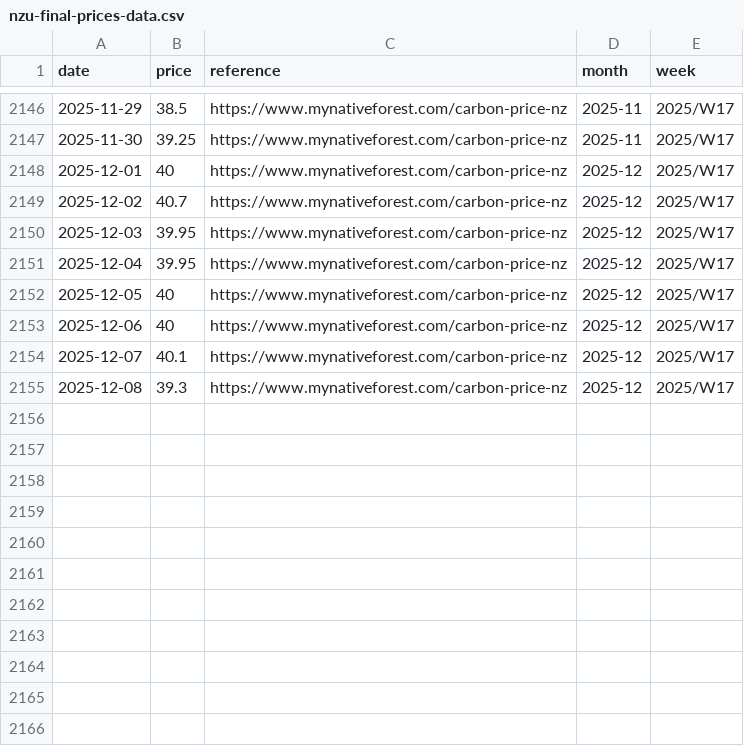
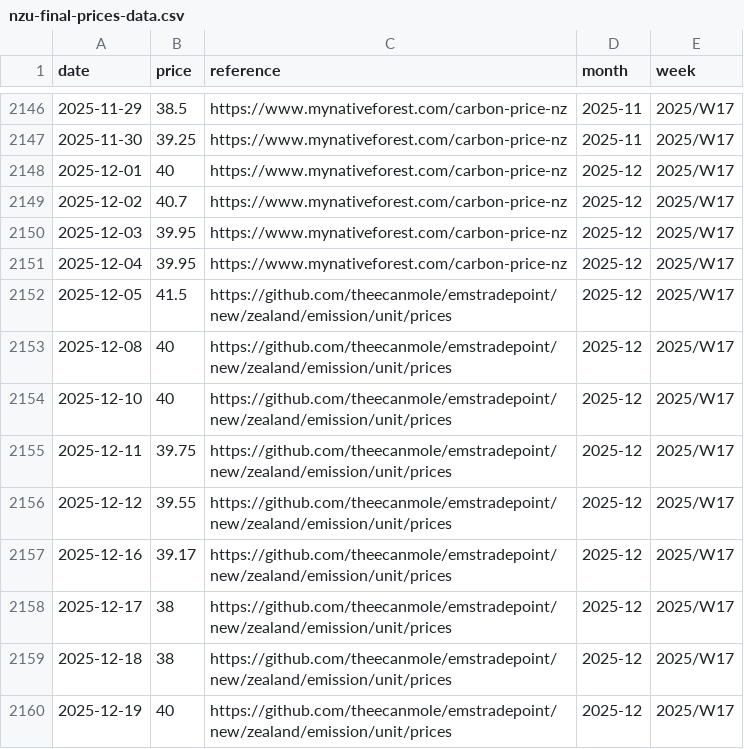
Before and after one commit to theecanmole/NZ-emission-unit-prices, a CSV file: nzu-final-prices-data.csv, drawn as a sheet; only a part is shown, gaps mark what is left out.

```diff
--- a/nzu-final-prices-data.csv
+++ b/nzu-final-prices-data.csv
@@ -2151,5 +2151,10 @@
 2025-12-04,39.95,"https://www.mynativeforest.com/carbon-price-nz","2025-12","2025/W17"
-2025-12-05,40,"https://www.mynativeforest.com/carbon-price-nz","2025-12","2025/W17"
-2025-12-06,40,"https://www.mynativeforest.com/carbon-price-nz","2025-12","2025/W17"
-2025-12-07,40.1,"https://www.mynativeforest.com/carbon-price-nz","2025-12","2025/W17"
-2025-12-08,39.3,"https://www.mynativeforest.com/carbon-price-nz","2025-12","2025/W17"
+2025-12-05,41.5,"https://github.com/theecanmole/emstradepoint/new/zealand/emission/unit/prices","2025-12","2025/W17"
+2025-12-08,40,"https://github.com/theecanmole/emstradepoint/new/zealand/emission/unit/prices","2025-12","2025/W17"
+2025-12-10,40,"https://github.com/theecanmole/emstradepoint/new/zealand/emission/unit/prices","2025-12","2025/W17"
+2025-12-11,39.75,"https://github.com/theecanmole/emstradepoint/new/zealand/emission/unit/prices","2025-12","2025/W17"
+2025-12-12,39.55,"https://github.com/theecanmole/emstradepoint/new/zealand/emission/unit/prices","2025-12","2025/W17"
+2025-12-16,39.17,"https://github.com/theecanmole/emstradepoint/new/zealand/emission/unit/prices","2025-12","2025/W17"
+2025-12-17,38,"https://github.com/theecanmole/emstradepoint/new/zealand/emission/unit/prices","2025-12","2025/W17"
+2025-12-18,38,"https://github.com/theecanmole/emstradepoint/new/zealand/emission/unit/prices","2025-12","2025/W17"
+2025-12-19,40,"https://github.com/theecanmole/emstradepoint/new/zealand/emission/unit/prices","2025-12","2025/W17"
```
Also changed, not shown: nzu-edited-raw-prices-data.csv, nzu-month-price.csv, 11 other files.
